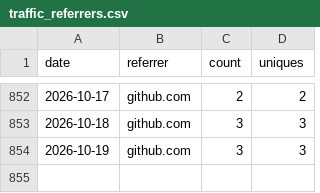
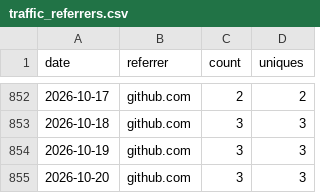
Before and after one commit to nasuni-labs/local-nasuni-management-mcp-server, a CSV file: data/traffic_referrers.csv, drawn as a sheet; only a part is shown, gaps mark what is left out.

```diff
--- a/data/traffic_referrers.csv
+++ b/data/traffic_referrers.csv
@@ -854 +854,2 @@ date,referrer,count,uniques
 2026-10-19,github.com,3,3
+2026-10-20,github.com,3,3
```
Also changed, not shown: data/traffic_clones.csv, data/traffic_paths.csv, 1 other file.
